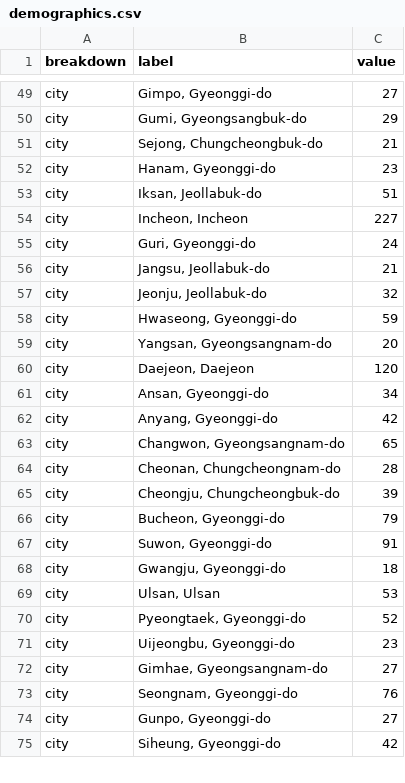
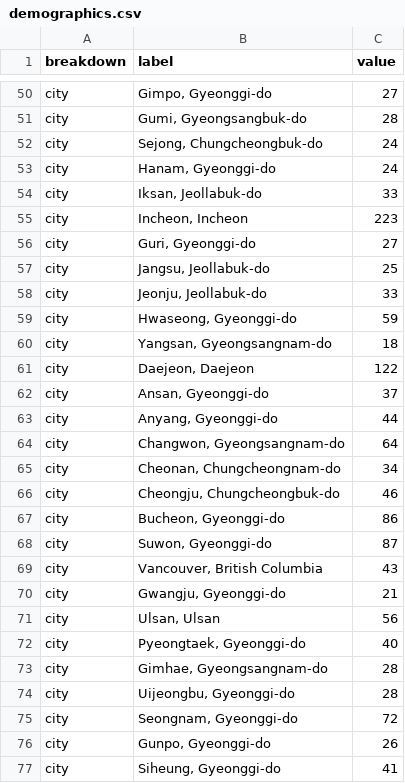
Before and after one commit to ljwa1414-sys/channel-dashboard, a CSV file: data/demographics.csv, drawn as a sheet; only a part is shown, gaps mark what is left out; removed rows and columns are numbered as before the commit, all else as after; the diff covers the shown part only; the diff names each change by its address in the sheet, - before the commit and + after, or states it on an @@ line.

```diff
--- a/data/demographics.csv
+++ b/data/demographics.csv
-C51 (value): 29
+C51 (value): 28
-C52 (value): 21
+C52 (value): 24
-C53 (value): 23
+C53 (value): 24
-C54 (value): 51
+C54 (value): 33
-C55 (value): 227
+C55 (value): 223
-C56 (value): 24
+C56 (value): 27
-C57 (value): 21
+C57 (value): 25
-C58 (value): 32
+C58 (value): 33
-C60 (value): 20
+C60 (value): 18
-C61 (value): 120
+C61 (value): 122
-C62 (value): 34
+C62 (value): 37
-C63 (value): 42
+C63 (value): 44
-C64 (value): 65
+C64 (value): 64
-C65 (value): 28
+C65 (value): 34
-C66 (value): 39
+C66 (value): 46
-C67 (value): 79
+C67 (value): 86
-C68 (value): 91
+C68 (value): 87
+row 69: city | Vancouver, British Columbia | 43
-C70 (value): 18
+C70 (value): 21
-C71 (value): 53
+C71 (value): 56
-C72 (value): 52
+C72 (value): 40
-row 71: city | Uijeongbu, Gyeonggi-do | 23
-C73 (value): 27
+C73 (value): 28
+row 74: city | Uijeongbu, Gyeonggi-do | 28
-C75 (value): 76
+C75 (value): 72
-C76 (value): 27
+C76 (value): 26
-C77 (value): 42
+C77 (value): 41
```
Also changed, not shown: 5 added rows, 4 removed rows and 26 edited cells elsewhere in this file, data/content.csv, data/reference_accounts.csv, 5 other files.
